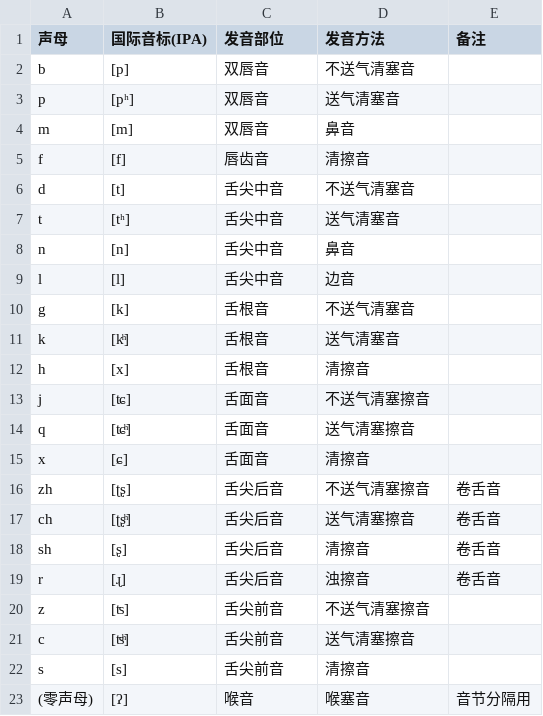
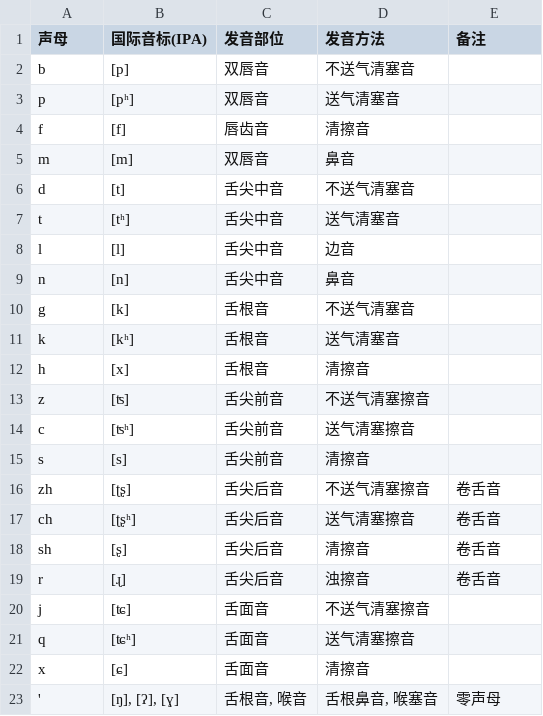
Before and after one commit to tsaanghwang/Yime-prototype, a CSV file: yime/shengmu.csv (was phoneme.csv), drawn as a sheet.

```diff
--- a/phoneme.csv
+++ b/yime/shengmu.csv
@@ -3,21 +3,21 @@ b,[p],双唇音,不送气清塞音,
 p,[pʰ],双唇音,送气清塞音,
+f,[f],唇齿音,清擦音,
 m,[m],双唇音,鼻音,
-f,[f],唇齿音,清擦音,
 d,[t],舌尖中音,不送气清塞音,
 t,[tʰ],舌尖中音,送气清塞音,
+l,[l],舌尖中音,边音,
 n,[n],舌尖中音,鼻音,
-l,[l],舌尖中音,边音,
 g,[k],舌根音,不送气清塞音,
-k,[kͪ],舌根音,送气清塞音,
+k,[kʰ],舌根音,送气清塞音,
 h,[x],舌根音,清擦音,
-j,[ʨ],舌面音,不送气清塞擦音,
-q,[ʨͪ],舌面音,送气清塞擦音,
-x,[ɕ],舌面音,清擦音,
+z,[ʦ],舌尖前音,不送气清塞擦音,
+c,[ʦʰ],舌尖前音,送气清塞擦音,
+s,[s],舌尖前音,清擦音,
 zh,[ʈʂ],舌尖后音,不送气清塞擦音,卷舌音
-ch,[ʈʂͪ],舌尖后音,送气清塞擦音,卷舌音
+ch,[ʈʂʰ],舌尖后音,送气清塞擦音,卷舌音
 sh,[ʂ],舌尖后音,清擦音,卷舌音
 r,[ɻ],舌尖后音,浊擦音,卷舌音
-z,[ʦ],舌尖前音,不送气清塞擦音,
-c,[ʦͪ],舌尖前音,送气清塞擦音,
-s,[s],舌尖前音,清擦音,
-(零声母),[ʔ],喉音,喉塞音,音节分隔用
+j,[ʨ],舌面音,不送气清塞擦音,
+q,[ʨʰ],舌面音,送气清塞擦音,
+x,[ɕ],舌面音,清擦音,
+',"[ŋ], [ʔ], [ɣ]","舌根音, 喉音","舌根鼻音, 喉塞音",零声母
```
Also changed, not shown: pinyin/shengmu.csv, 25 other files.
